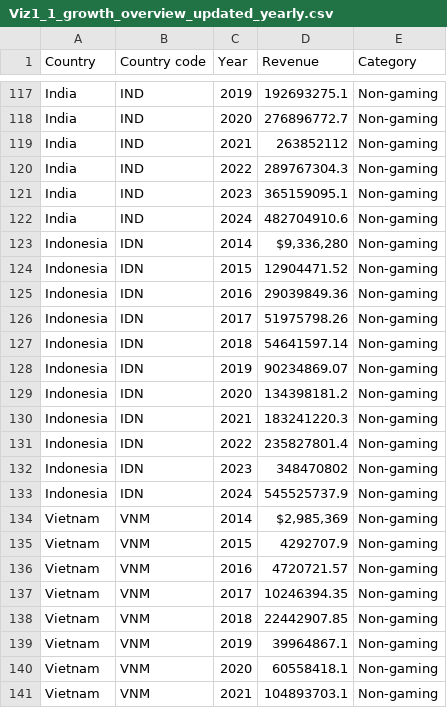
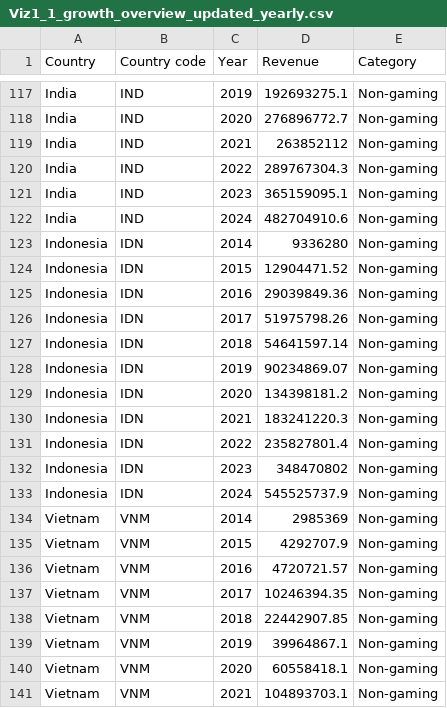
Before and after one commit to parabolestudio/molococonsumerreport, a CSV file: data/Viz1_1_growth_overview_updated_yearly.csv, drawn as a sheet; only a part is shown, gaps mark what is left out; the diff covers the shown part only.

```diff
--- a/data/Viz1_1_growth_overview_updated_yearly.csv
+++ b/data/Viz1_1_growth_overview_updated_yearly.csv
@@ -122,3 +122,3 @@ India,IND,2023,365159095.1,Non-gaming
 India,IND,2024,482704910.6,Non-gaming
-Indonesia,IDN,2014,"$9,336,280",Non-gaming
+Indonesia,IDN,2014,9336280,Non-gaming
 Indonesia,IDN,2015,12904471.52,Non-gaming
@@ -133,3 +133,3 @@ Indonesia,IDN,2023,348470802,Non-gaming
 Indonesia,IDN,2024,545525737.9,Non-gaming
-Vietnam,VNM,2014,"$2,985,369",Non-gaming
+Vietnam,VNM,2014,2985369,Non-gaming
 Vietnam,VNM,2015,4292707.9,Non-gaming
```
Also changed, not shown: 10 edited cells elsewhere in this file, 1 other file.
